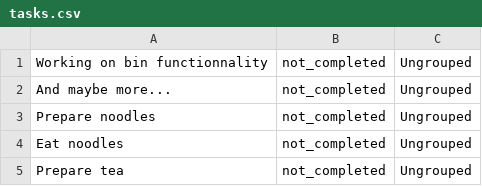
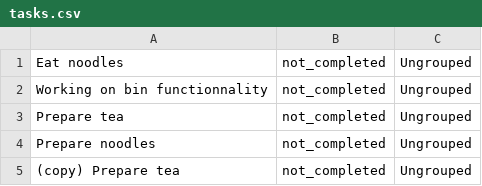
Before and after one commit to NatanielMateLonfils/esa_php, a CSV file: todos/models/tasks.csv, drawn as a sheet.

Commit message:
Uploaded todos Ver1.4.4

```diff
--- a/todos/models/tasks.csv
+++ b/todos/models/tasks.csv
@@ -1,5 +1,5 @@
+"Eat noodles",not_completed,Ungrouped
 "Working on bin functionnality",not_completed,Ungrouped
-"And maybe more...",not_completed,Ungrouped
+"Prepare tea",not_completed,Ungrouped
 "Prepare noodles",not_completed,Ungrouped
-"Eat noodles",not_completed,Ungrouped
-"Prepare tea",not_completed,Ungrouped
+"(copy) Prepare tea",not_completed,Ungrouped
```
Also changed, not shown: 10 other files.
